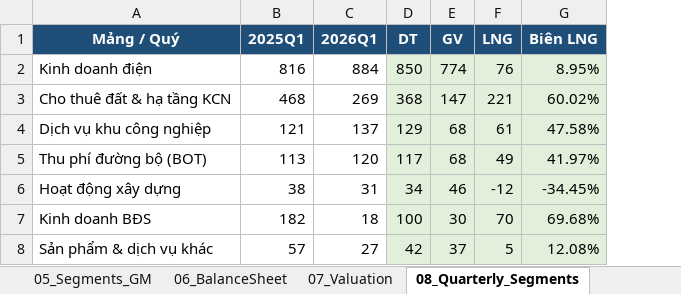
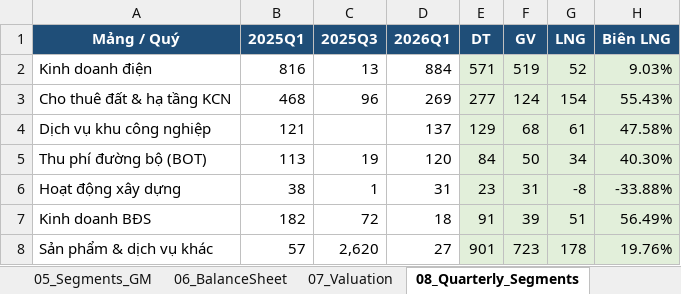
Before and after one commit to Truongutc/Phan-tich-FA, an Excel workbook: Bao cao/IDC/IDC_KCN_Model_2026-07.xlsx, sheet 08_Quarterly_Segments, drawn as a sheet; values as stored, in another font and other column widths than the file's, no borders; addresses are those after the commit; the diff names each change by its address in the sheet, - before the commit and + after, or states it on an @@ line.

```diff
--- a/Bao cao/IDC/IDC_KCN_Model_2026-07.xlsx (sheet 08_Quarterly_Segments)
+++ b/Bao cao/IDC/IDC_KCN_Model_2026-07.xlsx (sheet 08_Quarterly_Segments)
+column C (2025Q3), rows 2-8: 13 | 96 |  | 19 | 1 | 72 | 2,620
-E2 (DT): 850
+E2 (DT): 571
-F2 (GV): 774
+F2 (GV): 519
-G2 (LNG): 76
+G2 (LNG): 52
-H2 (Biên LNG): 8.95%
+H2 (Biên LNG): 9.03%
-E3 (DT): 368
+E3 (DT): 277
-F3 (GV): 147
+F3 (GV): 124
-G3 (LNG): 221
+G3 (LNG): 154
-H3 (Biên LNG): 60.02%
+H3 (Biên LNG): 55.43%
-E5 (DT): 117
+E5 (DT): 84
-F5 (GV): 68
+F5 (GV): 50
-G5 (LNG): 49
+G5 (LNG): 34
-H5 (Biên LNG): 41.97%
+H5 (Biên LNG): 40.30%
-E6 (DT): 34
+E6 (DT): 23
-F6 (GV): 46
+F6 (GV): 31
-G6 (LNG): -12
+G6 (LNG): -8
-H6 (Biên LNG): -34.45%
+H6 (Biên LNG): -33.88%
-E7 (DT): 100
+E7 (DT): 91
-F7 (GV): 30
+F7 (GV): 39
-G7 (LNG): 70
+G7 (LNG): 51
-H7 (Biên LNG): 69.68%
+H7 (Biên LNG): 56.49%
-E8 (DT): 42
+E8 (DT): 901
-F8 (GV): 37
+F8 (GV): 723
-G8 (LNG): 5
+G8 (LNG): 178
-H8 (Biên LNG): 12.08%
+H8 (Biên LNG): 19.76%
```
Also changed, not shown: sheet 04_Segments_DT, sheet 05_Segments_GM, sheet 03_PnL, sheet 01_Cover, sheet 07_Valuation, sheet 02_Assumptions, 14 other files.
